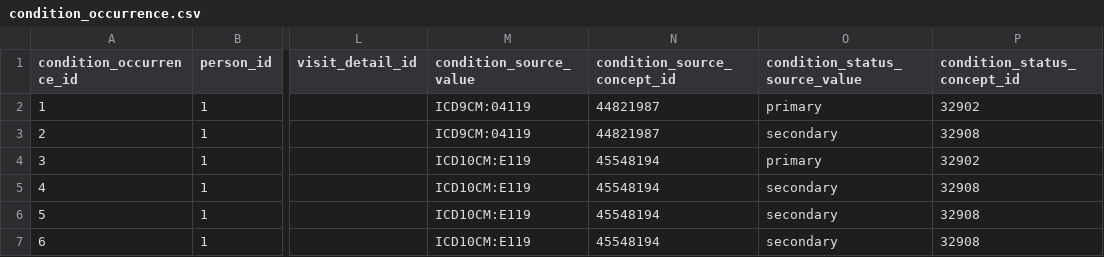
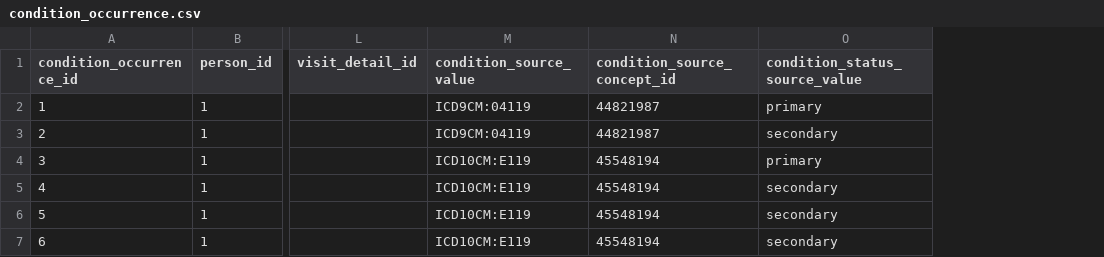
Before and after one commit to rishabshah/PyHealth, a CSV file: test-resources/mimic_omop/condition_occurrence.csv, drawn as a sheet; only a part is shown, gaps mark what is left out; the diff names each change by its address in the sheet, - before the commit and + after, or states it on an @@ line.

```diff
--- a/test-resources/mimic_omop/condition_occurrence.csv
+++ b/test-resources/mimic_omop/condition_occurrence.csv
-column P (condition_status_concept_id), rows 2-7: 32902 | 32908 | 32902 | 32908 | 32908 | 32908
```
Also changed, not shown: 15 other files.
